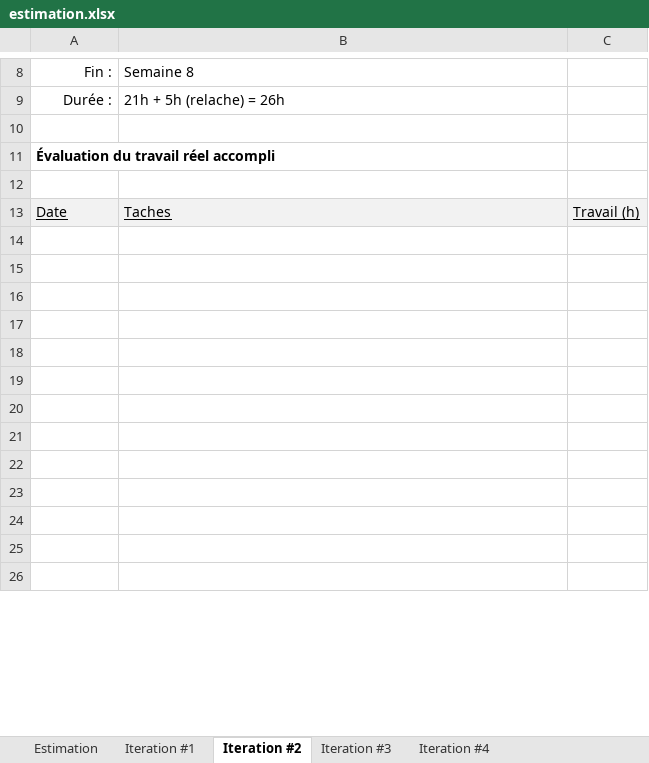
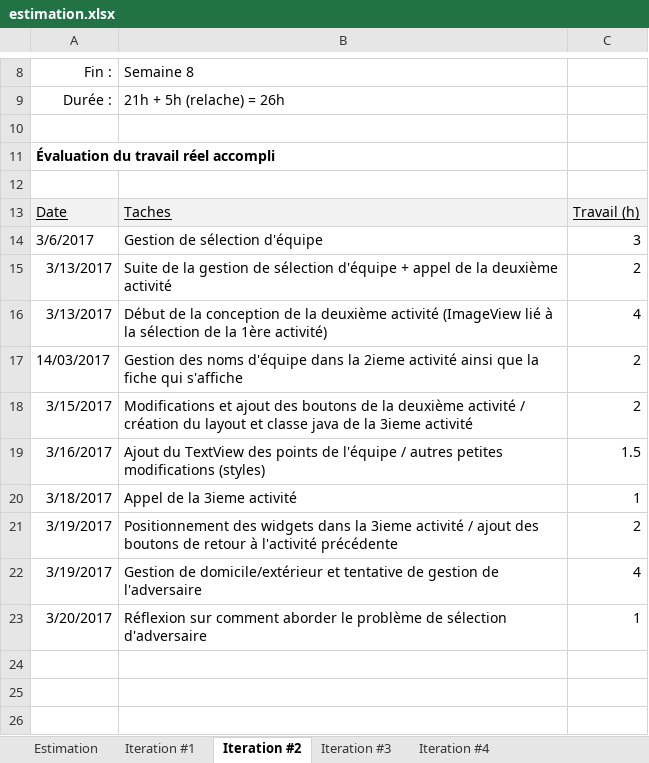
Before and after one commit to charlestremblay/BOUCH_SimulationHockey, an Excel workbook: SimulationHockey/estimation.xlsx, sheet Iteration #2, drawn as a sheet; only a part is shown, gaps mark what is left out; the shorter side is filled out with more unchanged rows; values as stored, in another font and other column widths than the file's, no borders; charts and pictures not drawn; the diff covers the shown part only; the diff names each change by its address in the sheet, - before the commit and + after, or states it on an @@ line.

```diff
--- a/SimulationHockey/estimation.xlsx (sheet Iteration #2)
+++ b/SimulationHockey/estimation.xlsx (sheet Iteration #2)
+row 14: 3/6/2017 | Gestion de sélection d'équipe | 3
+row 15: 3/13/2017 | Suite de la gestion de sélection d'équipe + appel de la deuxième activité | 2
+row 16: 3/13/2017 | Début de la conception de la deuxième activité (ImageView lié à la sélection de la 1ère activité) | 4
+row 17: 14/03/2017 | Gestion des noms d'équipe dans la 2ieme activité ainsi que la fiche qui s'affiche | 2
+row 18: 3/15/2017 | Modifications et ajout des boutons de la deuxième activité / création du layout et classe java de la 3ieme activité | 2
+row 19: 3/16/2017 | Ajout du TextView des points de l'équipe / autres petites modifications (styles) | 1.5
+row 20: 3/18/2017 | Appel de la 3ieme activité | 1
+row 21: 3/19/2017 | Positionnement des widgets dans la 3ieme activité / ajout des boutons de retour à l'activité précédente | 2
+row 22: 3/19/2017 | Gestion de domicile/extérieur et tentative de gestion de l'adversaire | 4
+row 23: 3/20/2017 | Réflexion sur comment aborder le problème de sélection d'adversaire | 1
```
Also changed, not shown: 10 removed rows and 3 edited cells elsewhere in this sheet, 10 other files.
